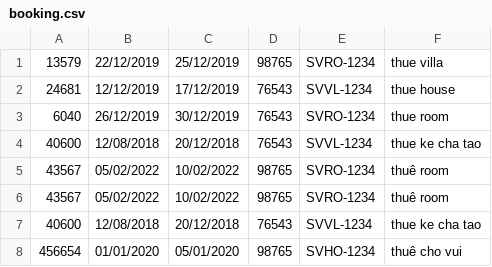
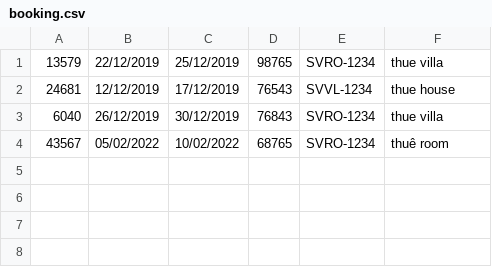
Before and after one commit to hongho092/C1221G1_HoThiXuanHong_Module2, a CSV file: src/case_study/data/booking.csv, drawn as a sheet.

```diff
--- a/src/case_study/data/booking.csv
+++ b/src/case_study/data/booking.csv
@@ -2,7 +2,3 @@
 24681,12/12/2019,17/12/2019,76543,SVVL-1234,thue house
-6040,26/12/2019,30/12/2019,76543,SVRO-1234,thue room
-40600,12/08/2018,20/12/2018,76543,SVVL-1234,thue ke cha tao
-43567,05/02/2022,10/02/2022,98765,SVRO-1234,thuê room
-43567,05/02/2022,10/02/2022,98765,SVRO-1234,thuê room
-40600,12/08/2018,20/12/2018,76543,SVVL-1234,thue ke cha tao
-456654,01/01/2020,05/01/2020,98765,SVHO-1234,thuê cho vui
+6040,26/12/2019,30/12/2019,76843,SVRO-1234,thue villa
+43567,05/02/2022,10/02/2022,68765,SVRO-1234,thuê room
```
Also changed, not shown: 23 other files.
